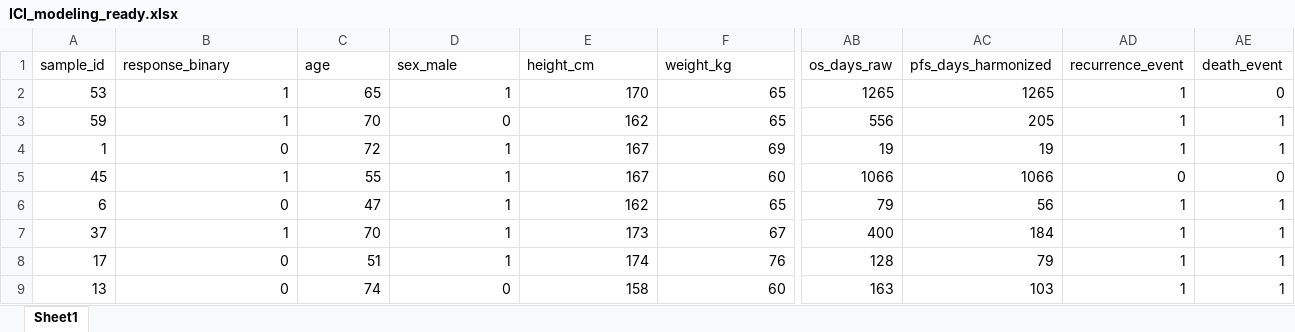
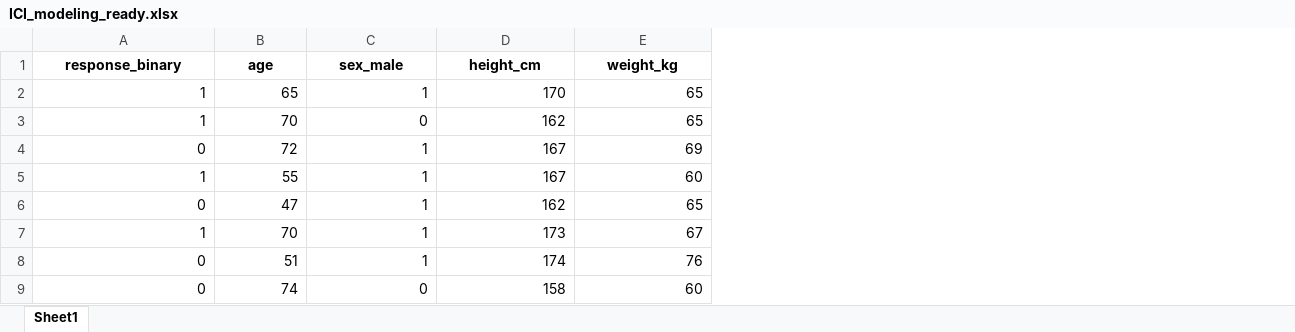
Before and after one commit to shubhamkjha369/Shri-Ganga-Ram-Hospital-Lung-cancer-Research-Project, an Excel workbook: data/processed/ICI_modeling_ready.xlsx, sheet Sheet1, drawn as a sheet; only a part is shown, gaps mark what is left out; values as stored, in another font and other column widths than the file's, no borders; removed rows and columns are numbered as before the commit, all else as after; the diff covers the shown part only; the diff names each change by its address in the sheet, - before the commit and + after, or states it on an @@ line.

```diff
--- a/data/processed/ICI_modeling_ready.xlsx (sheet Sheet1)
+++ b/data/processed/ICI_modeling_ready.xlsx (sheet Sheet1)
-column A (sample_id), rows 2-9: 53 | 59 | 1 | 45 | 6 | 37 | 17 | 13
-column AB (os_days_raw), rows 2-9: 1265 | 556 | 19 | 1066 | 79 | 400 | 128 | 163
-column AC (pfs_days_harmonized), rows 2-9: 1265 | 205 | 19 | 1066 | 56 | 184 | 79 | 103
-column AD (recurrence_event), rows 2-9: 1 | 1 | 1 | 0 | 1 | 1 | 1 | 1
-column AE (death_event), rows 2-9: 0 | 1 | 1 | 0 | 1 | 1 | 1 | 1
@@ A1:E1 bold: off → on, alignment: left → center @@
```
Also changed, not shown: cell formats elsewhere in this sheet, data/processed/ICI_featured.xlsx, 5 other files.
